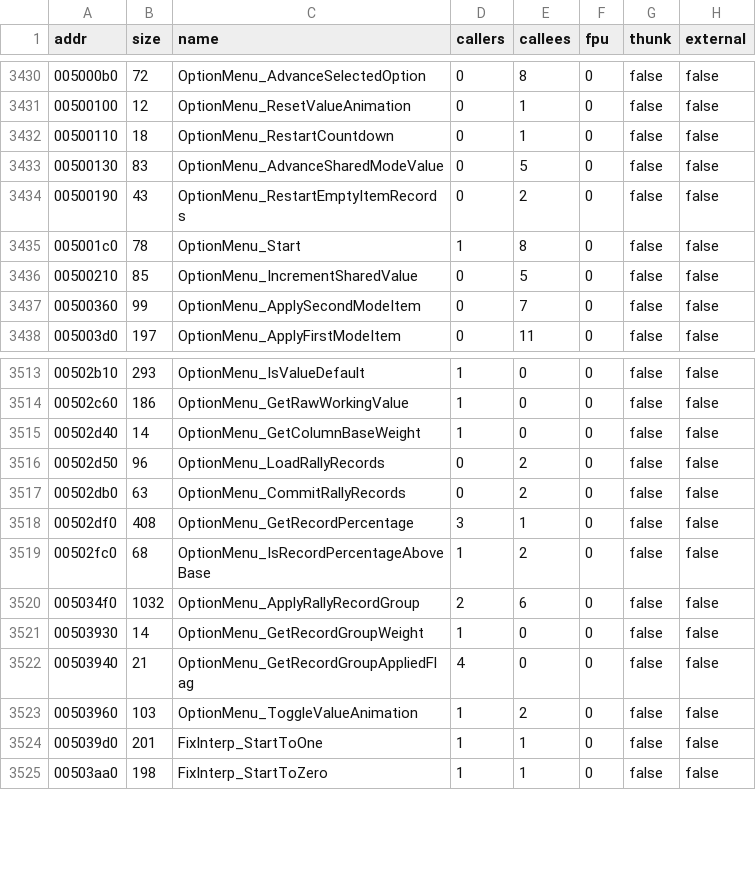
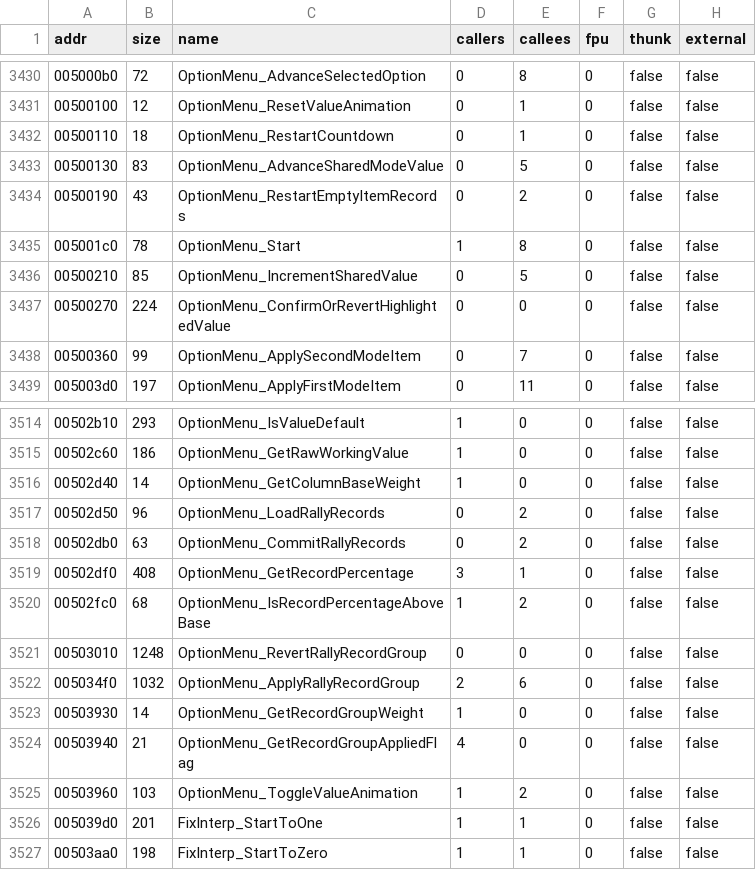
Before and after one commit to pablocpas/CMR2Decomp, a TSV file: scripts/functions.tsv, drawn as a sheet; only a part is shown, gaps mark what is left out.

```diff
--- a/scripts/functions.tsv
+++ b/scripts/functions.tsv
@@ -3436,2 +3436,3 @@ addr	size	name	callers	callees	fpu	thunk	external
 00500210	85	OptionMenu_IncrementSharedValue	0	5	0	false	false
+00500270	224	OptionMenu_ConfirmOrRevertHighlightedValue	0	0	0	false	false
 00500360	99	OptionMenu_ApplySecondModeItem	0	7	0	false	false
@@ -3519,2 +3520,3 @@ addr	size	name	callers	callees	fpu	thunk	external
 00502fc0	68	OptionMenu_IsRecordPercentageAboveBase	1	2	0	false	false
+00503010	1248	OptionMenu_RevertRallyRecordGroup	0	0	0	false	false
 005034f0	1032	OptionMenu_ApplyRallyRecordGroup	2	6	0	false	false
```
Also changed, not shown: CMR2PROGRESS/nonmatching.tsv, 7 other files.
